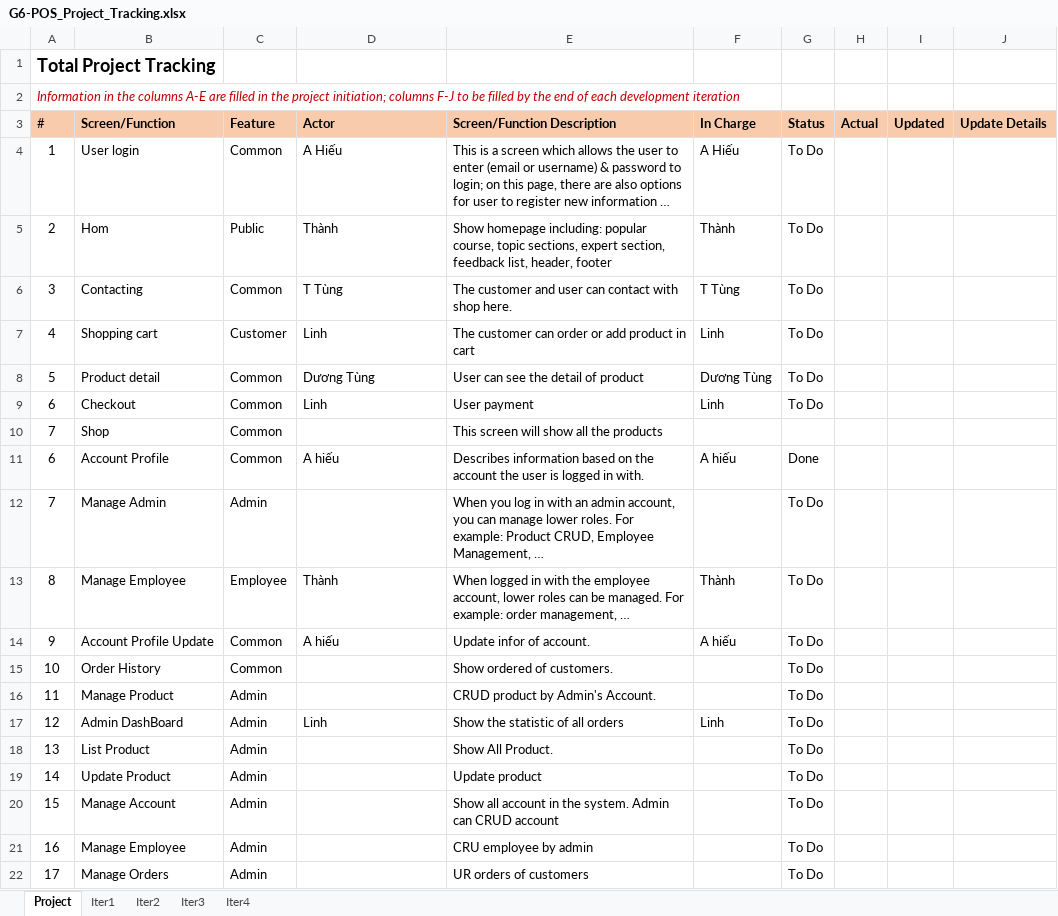
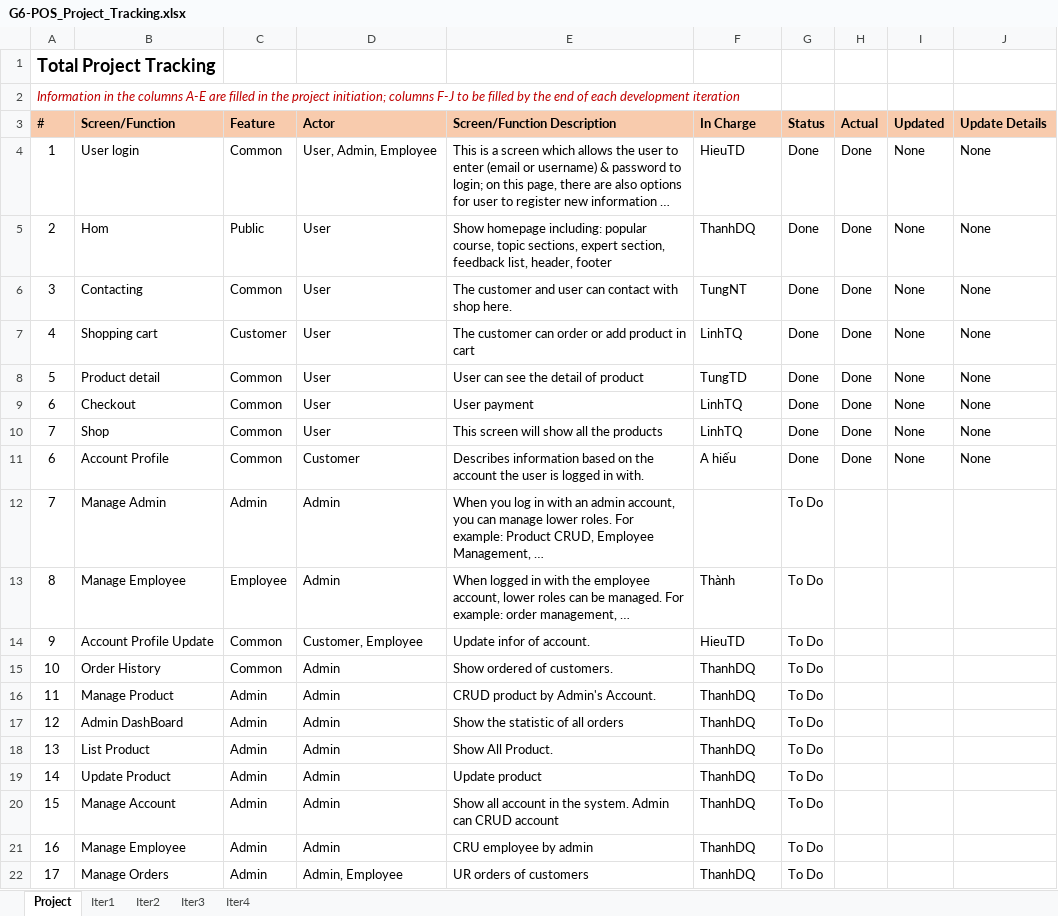
Before and after one commit to L1N6/Project-OnlineShop, an Excel workbook: Doc/G6-POS_Project_Tracking.xlsx, sheet Project, drawn as a sheet; only a part is shown; long unchanged cells end in …; values as stored, in another font and other column widths than the file's, no borders; the diff covers the shown part only; the diff names each change by its address in the sheet, - before the commit and + after, or states it on an @@ line.

```diff
--- a/Doc/G6-POS_Project_Tracking.xlsx (sheet Project)
+++ b/Doc/G6-POS_Project_Tracking.xlsx (sheet Project)
-D4 (Actor): A Hiếu
+D4 (Actor): User, Admin, Employee
-F4 (In Charge): A Hiếu
+F4 (In Charge): HieuTD
-G4:G9 (Status): To Do
+G4:G9 (Status): Done
-H4:H11 (Actual): (empty)
+H4:H11 (Actual): Done
-I4:I11 (Updated): (empty)
+I4:I11 (Updated): None
-J4:J11 (Update Details): (empty)
+J4:J11 (Update Details): None
-D5 (Actor): Thành
+D5 (Actor): User
-F5 (In Charge): Thành
+F5 (In Charge): ThanhDQ
-D6 (Actor): T Tùng
+D6 (Actor): User
-F6 (In Charge): T Tùng
+F6 (In Charge): TungNT
-D7 (Actor): Linh
+D7 (Actor): User
-F7 (In Charge): Linh
+F7 (In Charge): LinhTQ
-D8 (Actor): Dương Tùng
+D8 (Actor): User
-F8 (In Charge): Dương Tùng
+F8 (In Charge): TungTD
-D9 (Actor): Linh
+D9 (Actor): User
-F9 (In Charge): Linh
+F9 (In Charge): LinhTQ
-D10 (Actor): (empty)
+D10 (Actor): User
-F10 (In Charge): (empty)
+F10 (In Charge): LinhTQ
-G10 (Status): (empty)
+G10 (Status): Done
-D11 (Actor): A hiếu
+D11 (Actor): Customer
-D12 (Actor): (empty)
+D12 (Actor): Admin
-D13 (Actor): Thành
+D13 (Actor): Admin
-D14 (Actor): A hiếu
+D14 (Actor): Customer, Employee
-F14 (In Charge): A hiếu
+F14 (In Charge): HieuTD
-D15:D16 (Actor): (empty)
+D15:D16 (Actor): Admin
-F15:F16 (In Charge): (empty)
+F15:F16 (In Charge): ThanhDQ
-D17 (Actor): Linh
+D17 (Actor): Admin
-F17 (In Charge): Linh
+F17 (In Charge): ThanhDQ
-D18:D21 (Actor): (empty)
+D18:D21 (Actor): Admin
-F18:F22 (In Charge): (empty)
+F18:F22 (In Charge): ThanhDQ
-D22 (Actor): (empty)
+D22 (Actor): Admin, Employee
```
Also changed, not shown: 5 added rows and 4 edited cells elsewhere in this sheet, sheet Iter4, 6 other files.
